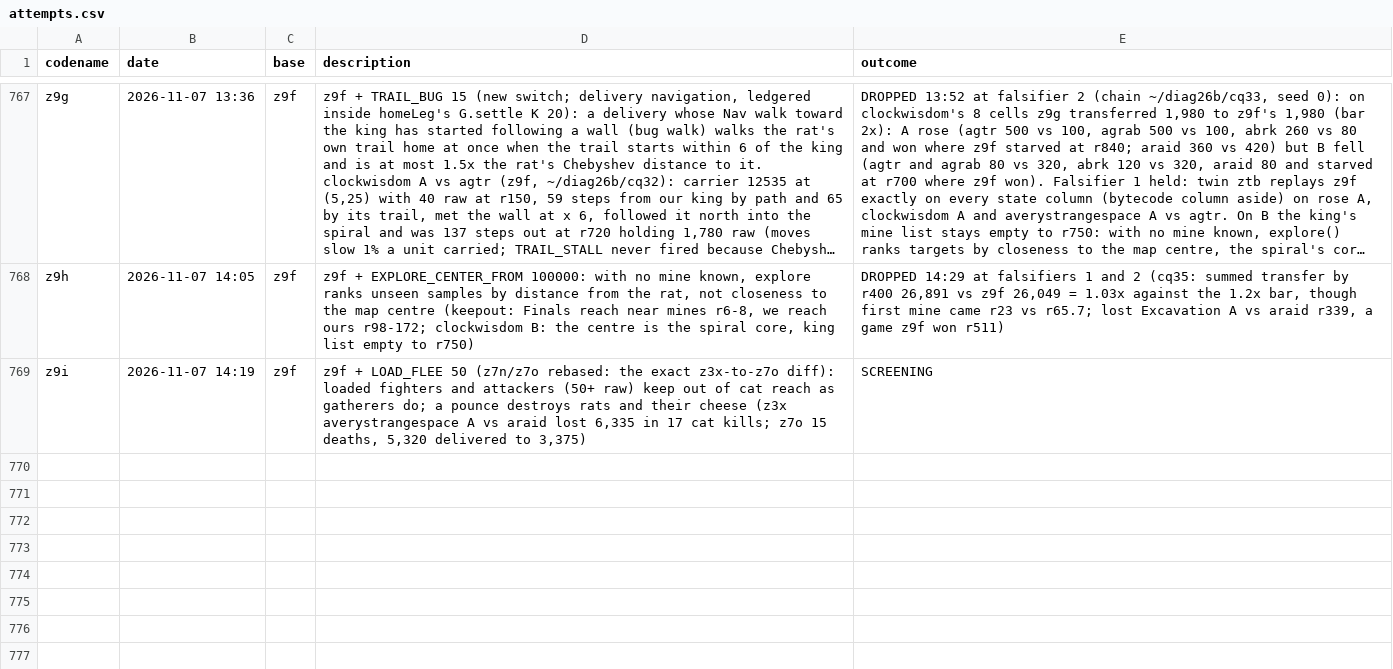
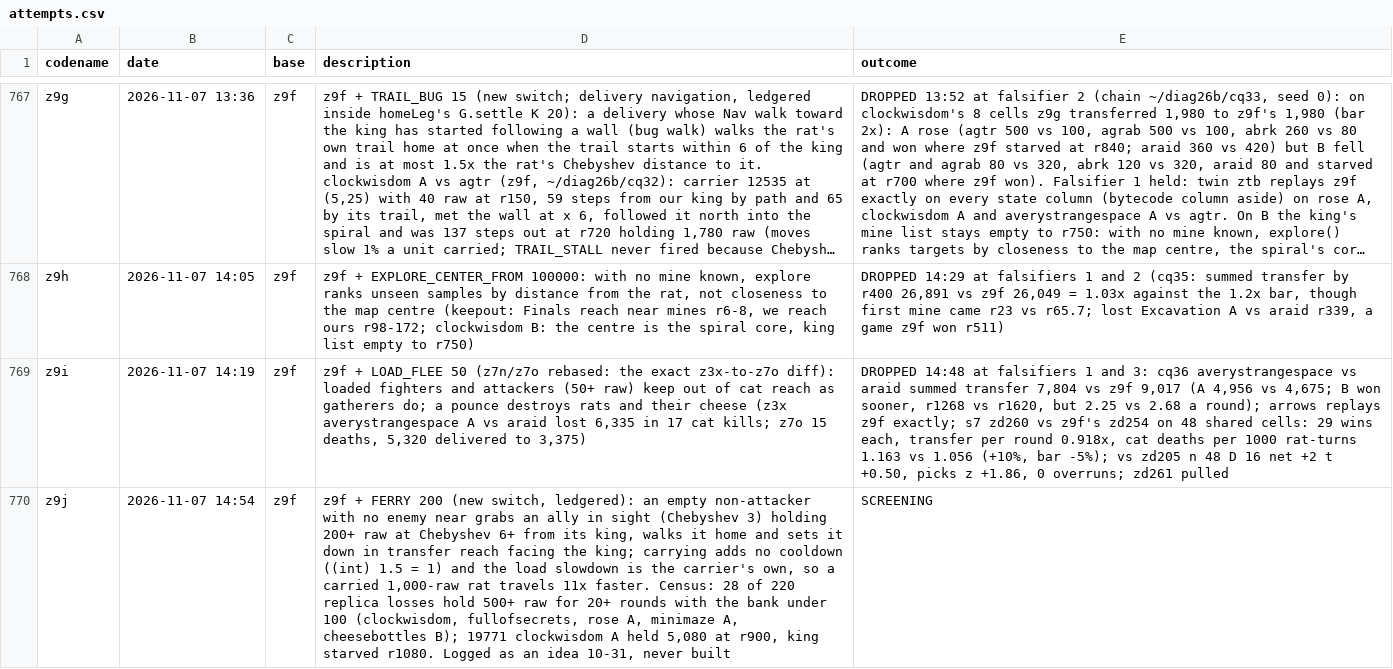
Before and after one commit to terryvanbelle/battlecode26b-vibe, a CSV file: progress/attempts.csv, drawn as a sheet; only a part is shown, gaps mark what is left out; long unchanged cells end in …; the diff names each change by its address in the sheet, - before the commit and + after, or states it on an @@ line.

```diff
--- a/progress/attempts.csv
+++ b/progress/attempts.csv
-E769 (outcome): SCREENING
+E769 (outcome): DROPPED 14:48 at falsifiers 1 and 3: cq36 averystrangespace vs araid summed transfer 7,804 vs z9f 9,017 (A 4,956 vs 4,675; B won sooner, r1268 vs r1620, but 2.25 vs 2.68 a round); arrows replays z9f exactly; s7 zd260 vs z9f's zd254 on 48 shared cells: 29 wins each, transfer per round 0.918x, cat deaths per 1000 rat-turns 1.163 vs 1.056 (+10%, bar -5%); vs zd205 n 48 D 16 net +2 t +0.50, picks z +1.86, 0 overruns; zd261 pulled
+row 770: z9j | 2026-11-07 14:54 | z9f | z9f + FERRY 200 (new switch, ledgered): an empty non-attacker with no enemy near grabs an ally in sight (Chebyshev 3) holding 200+ raw at Chebyshev 6+ from its king, walks it home and sets it down in transfer reach facing the king; carrying adds no cooldown ((int) 1.5 = 1) and the load slowdown is the carrier's own, so a carried 1,000-raw rat travels 11x faster. Census: 28 of 220 replica losses hold 500+ raw for 20+ rounds with the bank under 100 (clockwisdom, fullofsecrets, rose A, minimaze A, cheesebottles B); 19771 clockwisdom A held 5,080 at r900, king starved r1080. Logged as an idea 10-31, never built | SCREENING
```
Also changed, not shown: 24 other files.
